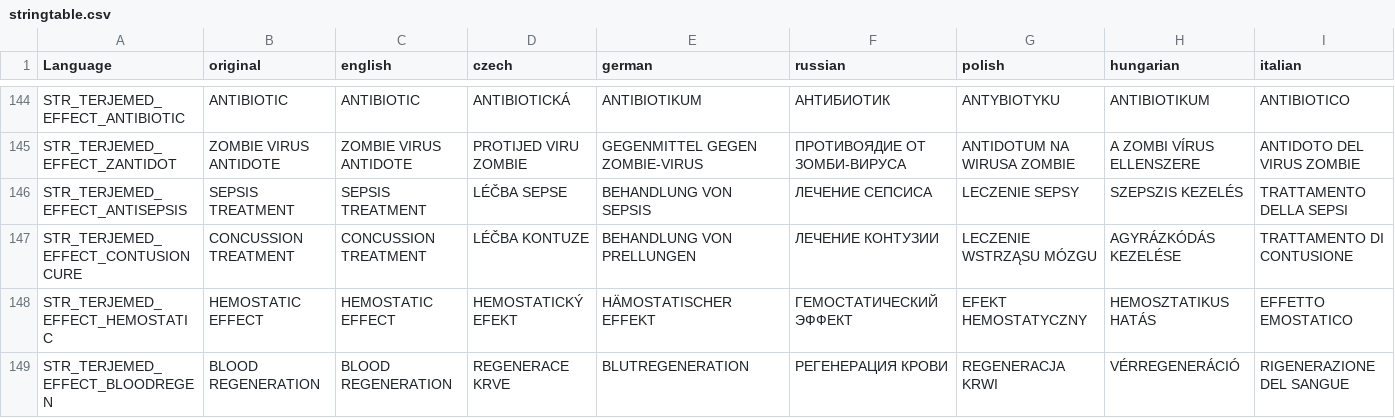
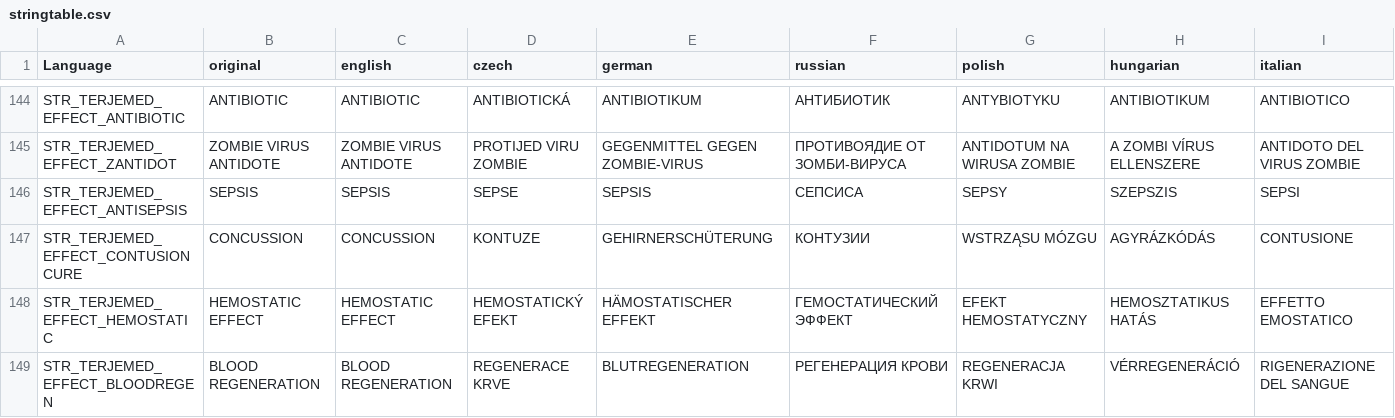
Before and after one commit to olismohn/TerjeMods, a CSV file: TerjeMedicine/stringtable.csv, drawn as a sheet; only a part is shown, gaps mark what is left out; the diff covers the shown part only; the diff names each change by its address in the sheet, - before the commit and + after, or states it on an @@ line.

```diff
--- a/TerjeMedicine/stringtable.csv
+++ b/TerjeMedicine/stringtable.csv
-B146 (original): SEPSIS TREATMENT
+B146 (original): SEPSIS
-C146 (english): SEPSIS TREATMENT
+C146 (english): SEPSIS
-D146 (czech): LÉČBA SEPSE
+D146 (czech): SEPSE
-E146 (german): BEHANDLUNG VON SEPSIS
+E146 (german): SEPSIS
-F146 (russian): ЛЕЧЕНИЕ СЕПСИСА
+F146 (russian): СЕПСИСА
-G146 (polish): LECZENIE SEPSY
+G146 (polish): SEPSY
-H146 (hungarian): SZEPSZIS KEZELÉS
+H146 (hungarian): SZEPSZIS
-I146 (italian): TRATTAMENTO DELLA SEPSI
+I146 (italian): SEPSI
-B147 (original): CONCUSSION TREATMENT
+B147 (original): CONCUSSION
-C147 (english): CONCUSSION TREATMENT
+C147 (english): CONCUSSION
-D147 (czech): LÉČBA KONTUZE
+D147 (czech): KONTUZE
-E147 (german): BEHANDLUNG VON PRELLUNGEN
+E147 (german): GEHIRNERSCHÜTERUNG
-F147 (russian): ЛЕЧЕНИЕ КОНТУЗИИ
+F147 (russian): КОНТУЗИИ
-G147 (polish): LECZENIE WSTRZĄSU MÓZGU
+G147 (polish): WSTRZĄSU MÓZGU
-H147 (hungarian): AGYRÁZKÓDÁS KEZELÉSE
+H147 (hungarian): AGYRÁZKÓDÁS
-I147 (italian): TRATTAMENTO DI CONTUSIONE
+I147 (italian): CONTUSIONE
```
Also changed, not shown: 66 edited cells elsewhere in this file, TerjeCore/stringtable.csv, 2 other files.
